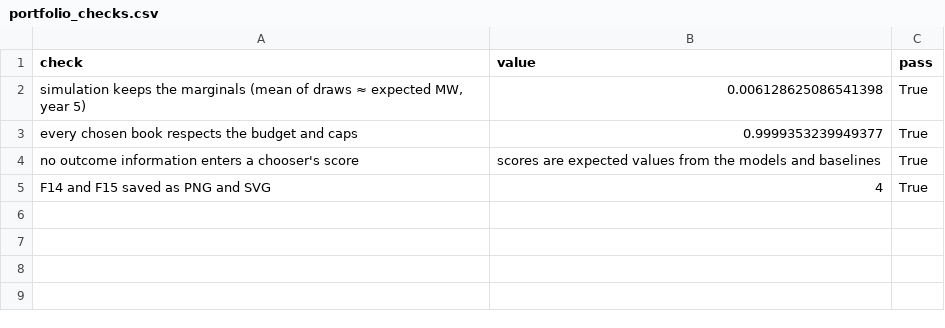
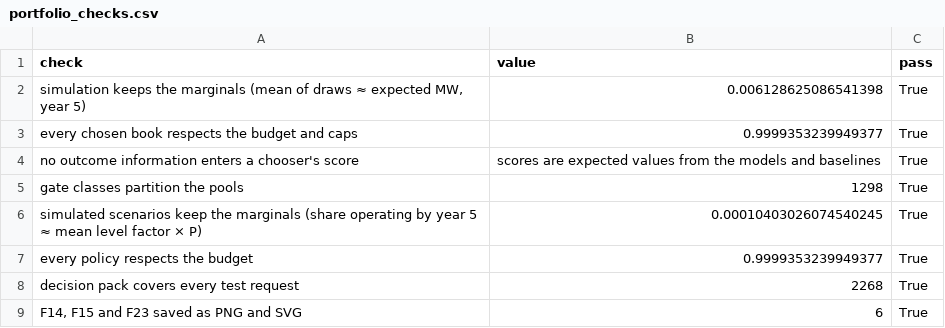
Before and after one commit to alanmossinger/Capstone, a CSV file: results/portfolio_checks.csv, drawn as a sheet.

```diff
--- a/results/portfolio_checks.csv
+++ b/results/portfolio_checks.csv
@@ -4,2 +4,6 @@ every chosen book respects the budget and caps,0.9999353239949377,True
 no outcome information enters a chooser's score,scores are expected values from the models and baselines,True
-F14 and F15 saved as PNG and SVG,4,True
+gate classes partition the pools,1298,True
+simulated scenarios keep the marginals (share operating by year 5 ≈ mean level factor × P),0.00010403026074540245,True
+every policy respects the budget,0.9999353239949377,True
+decision pack covers every test request,2268,True
+"F14, F15 and F23 saved as PNG and SVG",6,True
```
Also changed, not shown: results/npv_table.csv, results/value_checks.csv, 31 other files.
